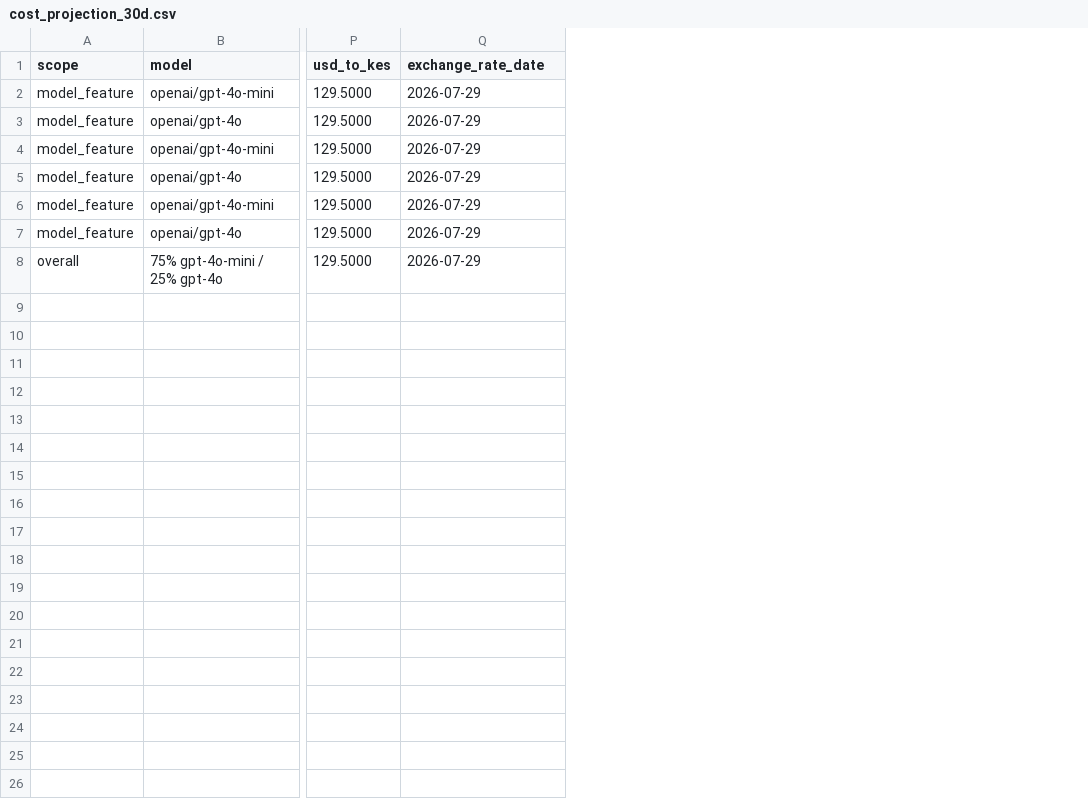
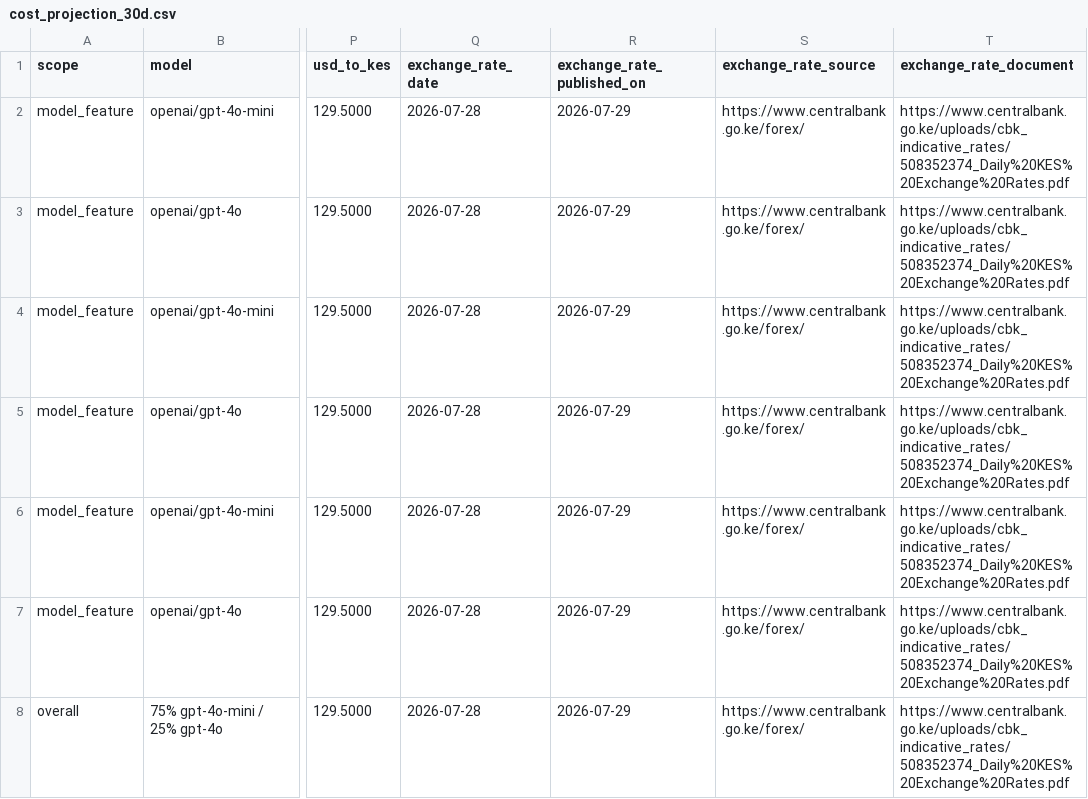
Before and after one commit to pmutua/AfyaPlus, a CSV file: cost/cost_projection_30d.csv, drawn as a sheet; only a part is shown, gaps mark what is left out; addresses are those after the commit; the diff names each change by its address in the sheet, - before the commit and + after, or states it on an @@ line.

Commit message:
fix(cost): cite exact CBK daily rate
Refs #45

```diff
--- a/cost/cost_projection_30d.csv
+++ b/cost/cost_projection_30d.csv
+column Q (exchange_rate_date), rows 2-8: all 2026-07-28
+column S (exchange_rate_source), rows 2-8: all https://www.centralbank.go.ke/forex/
+column T (exchange_rate_document), rows 2-8: all https://www.centralbank.go.ke/uploads/cbk_indicative_rates/508352374_Daily%20KES%20Exchange%20Rates.pdf
-R1: exchange_rate_date
+R1: exchange_rate_published_on
```
Also changed, not shown: cost/cost_per_request_comparison.csv, 6 other files.
